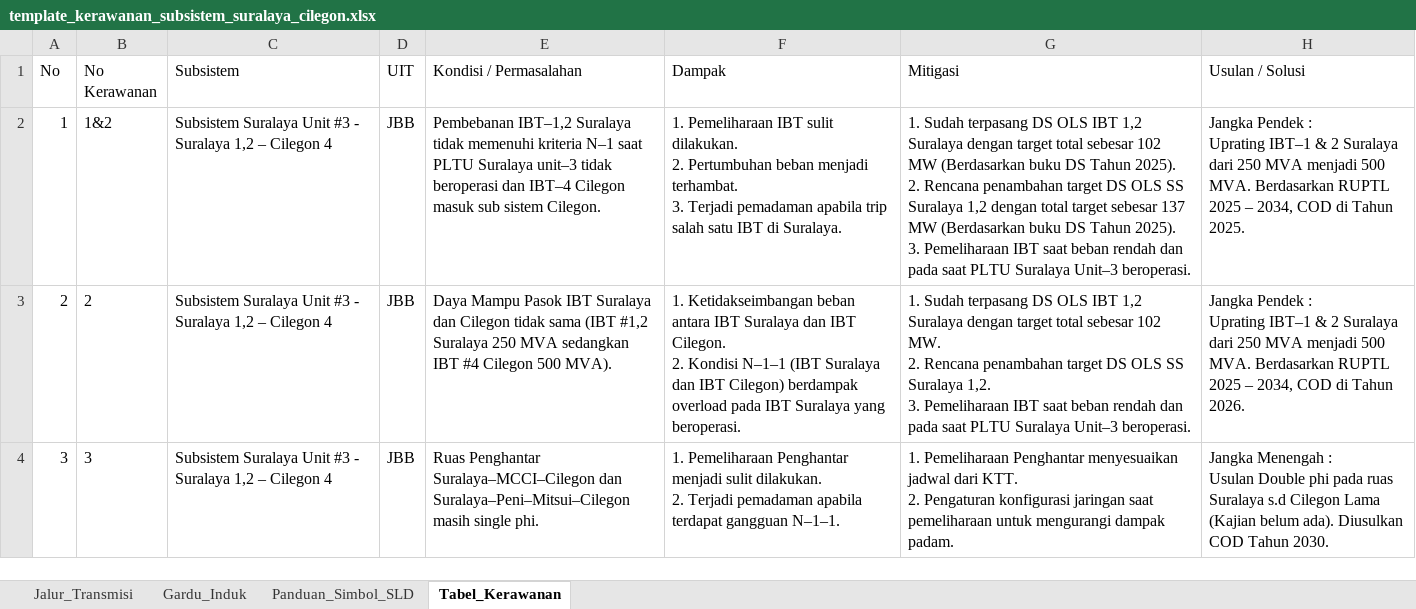
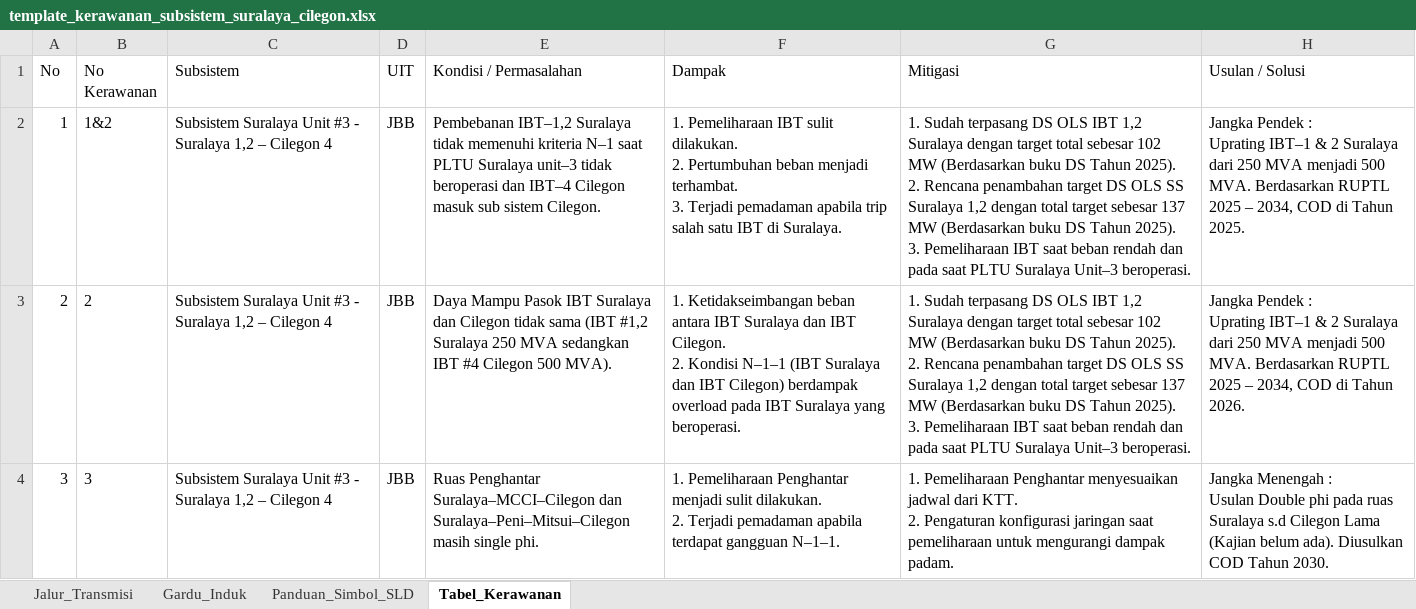
Before and after one commit to abatasa10/hifiworkingtransmisi, an Excel workbook: peta-kerawanan/public/template_kerawanan_subsistem_suralaya_cilegon.xlsx, sheet Tabel_Kerawanan, drawn as a sheet; values as stored, in another font and other column widths than the file's, no borders; ↵ is a line break in a cell; the diff names each change by its address in the sheet, - before the commit and + after, or states it on an @@ line.

```diff
--- a/peta-kerawanan/public/template_kerawanan_subsistem_suralaya_cilegon.xlsx (sheet Tabel_Kerawanan)
+++ b/peta-kerawanan/public/template_kerawanan_subsistem_suralaya_cilegon.xlsx (sheet Tabel_Kerawanan)
-G3 (Mitigasi): …sebesar 102 MW. ↵ 2. Rencana penambahan target DS OLS SS Suralaya 1,2. ↵ 3. Pemeliharaan…
+G3 (Mitigasi): …sebesar 102 MW (Berdasarkan buku DS Tahun 2025). ↵ 2. Rencana penambahan target DS OLS SS Suralaya 1,2 dengan total target sebesar 137 MW (Berdasarkan buku DS Tahun 2025). ↵ 3. Pemeliharaan…
```
Also changed, not shown: sheet Jalur_Transmisi, sheet Panduan_Simbol_SLD, sheet Gardu_Induk, peta-kerawanan/dist/template_kerawanan_subsistem_suralaya_cilegon.xlsx, 4 other files.
